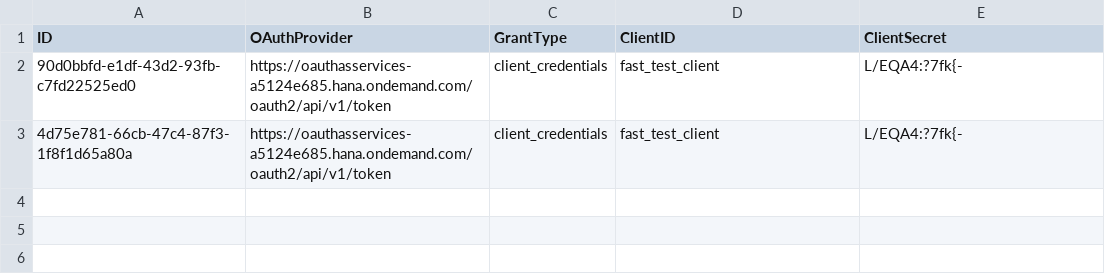
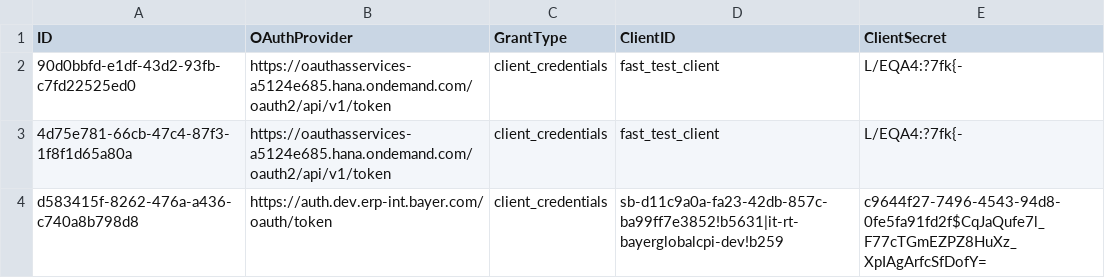
Before and after one commit to mandar-velankar/TNDR_FAST_BACKEND, a CSV file: db/csv/com.bayer.SXTENDER.AdminData-SchedulerApiConfigOAuth.csv, drawn as a sheet; the diff names each change by its address in the sheet, - before the commit and + after, or states it on an @@ line.

```diff
--- a/db/csv/com.bayer.SXTENDER.AdminData-SchedulerApiConfigOAuth.csv
+++ b/db/csv/com.bayer.SXTENDER.AdminData-SchedulerApiConfigOAuth.csv
+row 4: d583415f-8262-476a-a436-c740a8b798d8 | https://auth.dev.erp-int.bayer.com/oauth/token | client_credentials | sb-d11c9a0a-fa23-42db-857c-ba99ff7e3852!b5631|it-rt-bayerglobalcpi-dev!b259 | c9644f27-7496-4543-94d8-0fe5fa91fd2f$CqJaQufe7l_F77cTGmEZPZ8HuXz_XpIAgArfcSfDofY=
```
Also changed, not shown: db/csv/com.bayer.SXTENDER.AdminData-SchedulerApiConfig.csv, 3 other files.
